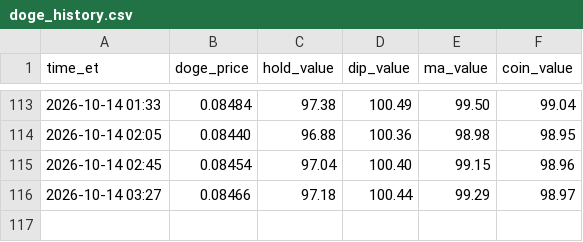
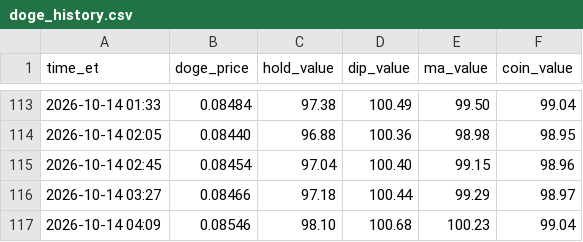
Before and after one commit to thinkmeek-dotcom/seat-watch, a CSV file: doge_history.csv, drawn as a sheet; only a part is shown, gaps mark what is left out; the diff names each change by its address in the sheet, - before the commit and + after, or states it on an @@ line.

Commit message:
Doge bot update

```diff
--- a/doge_history.csv
+++ b/doge_history.csv
+row 117: 2026-10-14 04:09 | 0.08546 | 98.10 | 100.68 | 100.23 | 99.04
```
Also changed, not shown: 1 other file.
